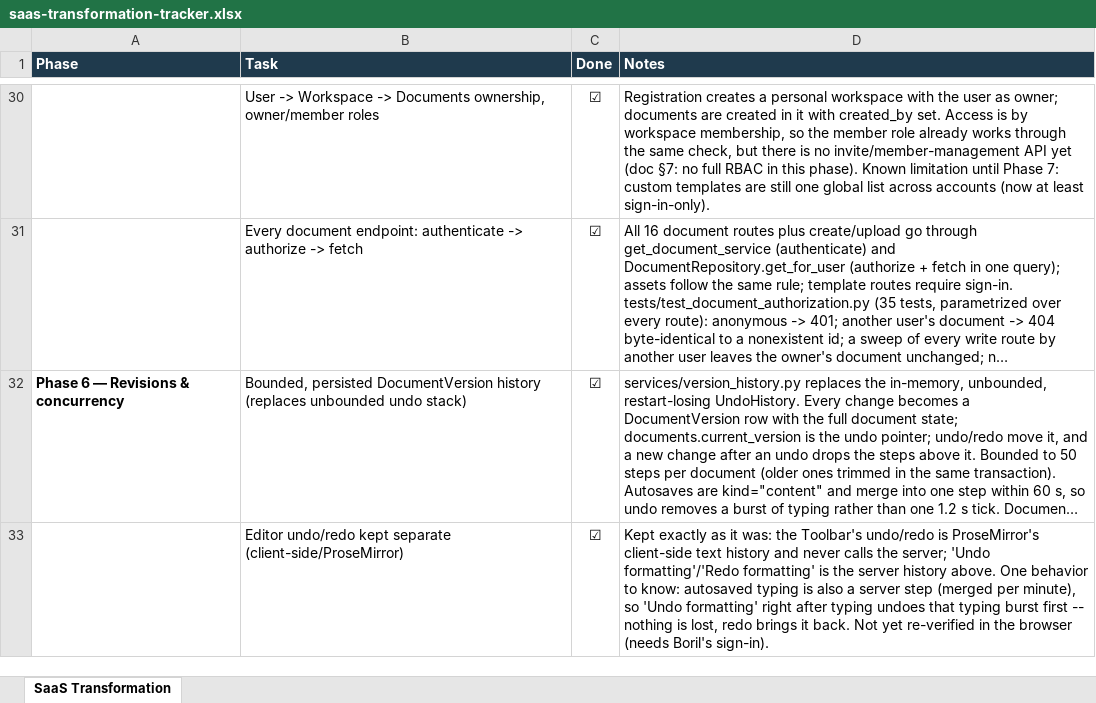
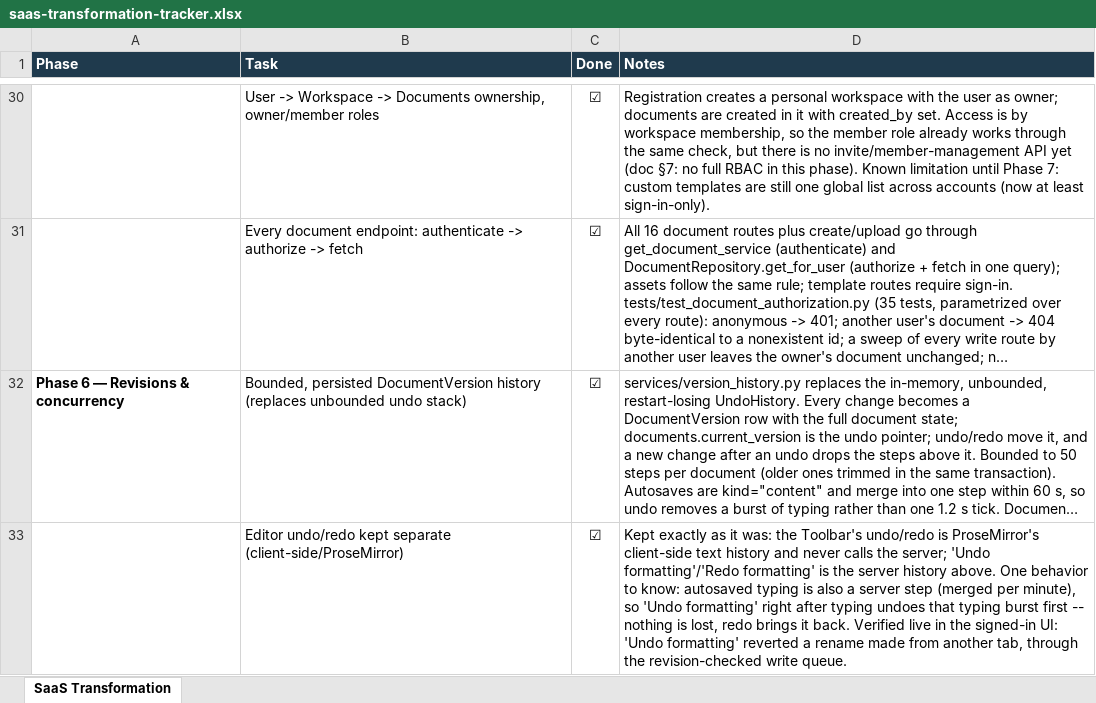
Before and after one commit to Drajeto07/claude, an Excel workbook: saas-transformation-tracker.xlsx, sheet SaaS Transformation, drawn as a sheet; only a part is shown, gaps mark what is left out; long unchanged cells end in …; values as stored, in another font and other column widths than the file's, no borders; the diff covers the shown part only; the diff names each change by its address in the sheet, - before the commit and + after, or states it on an @@ line.

```diff
--- a/saas-transformation-tracker.xlsx (sheet SaaS Transformation)
+++ b/saas-transformation-tracker.xlsx (sheet SaaS Transformation)
-D33 (Notes): …it back. Not yet re-verified in the browser (needs Boril's sign-in).
+D33 (Notes): …it back. Verified live in the signed-in UI: 'Undo formatting' reverted a rename made from another tab, through the revision-checked write queue.
```
Also changed, not shown: 3 edited cells elsewhere in this sheet, 5 other files.
